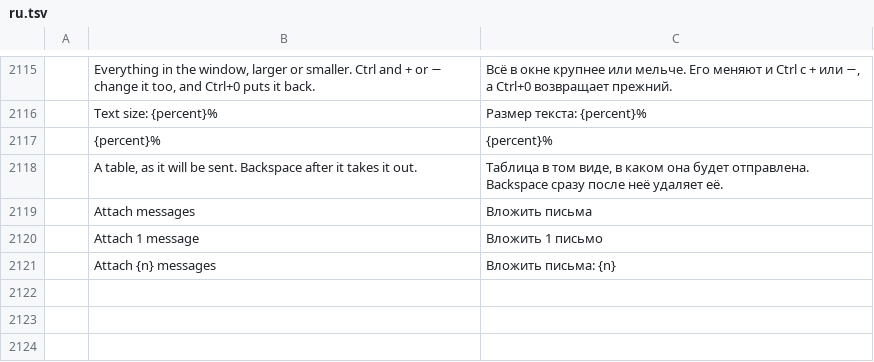
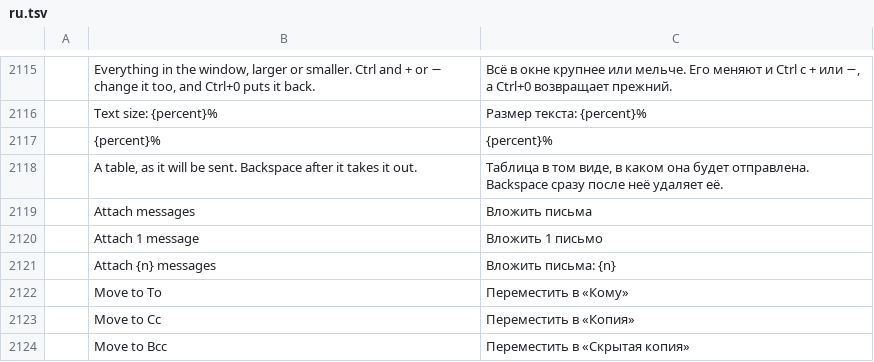
Before and after one commit to ZIDAN44/mailcraft, a TSV file: crates/ui-egui/src/i18n/ru.tsv, drawn as a sheet; only a part is shown, gaps mark what is left out; the diff names each change by its address in the sheet, - before the commit and + after, or states it on an @@ line.

Commit message:
Writing: To, Cc and Bcc show their people as chips (#269)
A recipient box's text is still what's kept and sent; its entries
(addr::split_entries: ended by ; , or a > with more after it) are now
drawn as chips, each by name (the address alone when there's none, all
of it on hover), wrapped as they need, with the text box for what's
being typed after them. A chip's x takes it out; Backspace after the
last does too, as Outlook's; dragged onto another box it moves there;
its right-click menu moves it to To, Cc or Bcc, copies its address,
puts it back into the text to edit (a double-click too) or removes
it. One that isn't an address is outlined in red. A list pasted a
person a line is a chip each. Moving one to Bcc shows Bcc.

Left out, in docs/gaps.md #26: several chips selected at once, arrow
keys between them, reordering by drag, folding a long list.

Tests: the entries and the text put back together, the same people;
chips drawn by name with the typed text after them, x, Backspace,
typing and pasting a list, a drag from To to Cc; what's done to the
boxes. Looked at in the app, light and dark; dragged To to Cc and
moved to Bcc with the real pointer; the draft's To, Cc and Bcc
headers plain address lists.

```diff
--- a/crates/ui-egui/src/i18n/ru.tsv
+++ b/crates/ui-egui/src/i18n/ru.tsv
+row 2122:  | Move to To | Переместить в «Кому»
+row 2123:  | Move to Cc | Переместить в «Копия»
+row 2124:  | Move to Bcc | Переместить в «Скрытая копия»
```
Also changed, not shown: crates/ui-egui/src/i18n/ar.tsv, crates/ui-egui/src/i18n/de.tsv, 23 other files.
